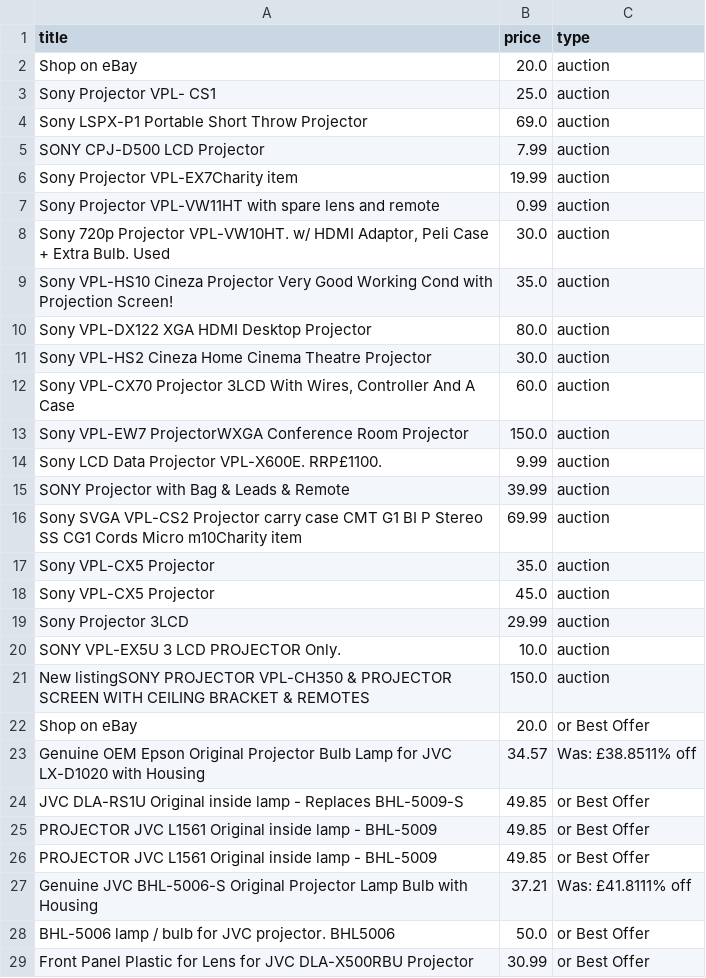
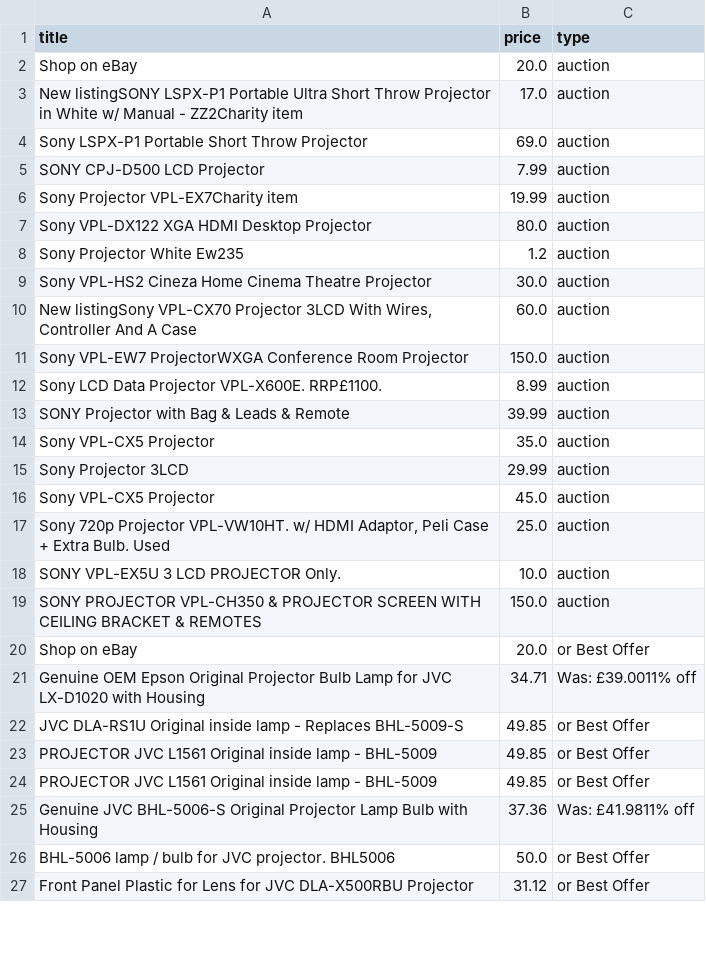
Before and after one commit to LFCottrell/Ebay_JVC, a CSV file: old_df.csv, drawn as a sheet; only a part is shown; the diff covers the shown part only.

```diff
--- a/old_df.csv
+++ b/old_df.csv
@@ -2,3 +2,3 @@ title,price,type
 Shop on eBay,20.0,auction
-Sony Projector VPL- CS1,25.0,auction
+New listingSONY LSPX-P1 Portable Ultra Short Throw Projector in White w/ Manual - ZZ2Charity item,17.0,auction
 Sony LSPX-P1 Portable Short Throw Projector,69.0,auction
@@ -6,19 +6,17 @@ SONY CPJ-D500 LCD Projector,7.99,auction
 Sony Projector VPL-EX7Charity item,19.99,auction
-Sony Projector VPL-VW11HT with spare lens and remote,0.99,auction
-"Sony 720p Projector VPL-VW10HT. w/ HDMI Adaptor, Peli Case + Extra Bulb. Used",30.0,auction
-Sony VPL-HS10 Cineza Projector Very Good Working Cond with Projection Screen!,35.0,auction
 Sony VPL-DX122 XGA HDMI  Desktop Projector,80.0,auction
+Sony Projector White Ew235,1.2,auction
 Sony VPL-HS2 Cineza Home Cinema Theatre Projector,30.0,auction
-"Sony VPL-CX70 Projector 3LCD With Wires, Controller And A Case",60.0,auction
+"New listingSony VPL-CX70 Projector 3LCD With Wires, Controller And A Case",60.0,auction
 Sony VPL-EW7 ProjectorWXGA Conference Room Projector,150.0,auction
-Sony LCD Data Projector VPL-X600E. RRP£1100. ,9.99,auction
+Sony LCD Data Projector VPL-X600E. RRP£1100. ,8.99,auction
 SONY Projector with Bag & Leads & Remote,39.99,auction
-Sony SVGA VPL-CS2 Projector carry case CMT G1 BI P Stereo SS CG1 Cords Micro m10Charity item,69.99,auction
 Sony VPL-CX5 Projector,35.0,auction
+Sony  Projector 3LCD,29.99,auction
 Sony VPL-CX5 Projector,45.0,auction
-Sony  Projector 3LCD,29.99,auction
+"Sony 720p Projector VPL-VW10HT. w/ HDMI Adaptor, Peli Case + Extra Bulb. Used",25.0,auction
 SONY VPL-EX5U 3 LCD PROJECTOR Only.,10.0,auction
-New listingSONY PROJECTOR VPL-CH350 & PROJECTOR SCREEN WITH CEILING BRACKET & REMOTES,150.0,auction
+SONY PROJECTOR VPL-CH350 & PROJECTOR SCREEN WITH CEILING BRACKET & REMOTES,150.0,auction
 Shop on eBay,20.0,or Best Offer
-Genuine OEM Epson Original Projector Bulb Lamp for JVC LX-D1020 with Housing,34.57,Was: £38.8511% off
+Genuine OEM Epson Original Projector Bulb Lamp for JVC LX-D1020 with Housing,34.71,Was: £39.0011% off
 JVC DLA-RS1U Original inside lamp - Replaces BHL-5009-S,49.85,or Best Offer
@@ -26,4 +24,4 @@ PROJECTOR JVC L1561 Original inside lamp - BHL-5009,49.85,or Best Offer
 PROJECTOR JVC L1561 Original inside lamp - BHL-5009,49.85,or Best Offer
-Genuine JVC BHL-5006-S Original Projector Lamp Bulb with Housing,37.21,Was: £41.8111% off
+Genuine JVC BHL-5006-S Original Projector Lamp Bulb with Housing,37.36,Was: £41.9811% off
 BHL-5006 lamp / bulb for JVC projector. BHL5006,50.0,or Best Offer
-Front Panel Plastic for Lens for JVC DLA-X500RBU Projector,30.99,or Best Offer
+Front Panel Plastic for Lens for JVC DLA-X500RBU Projector,31.12,or Best Offer
```
Also changed, not shown: 12 added rows, 12 removed rows, 30 moved rows and 13 edited cells elsewhere in this file, new_df.csv, output_auction.csv, 1 other file.
